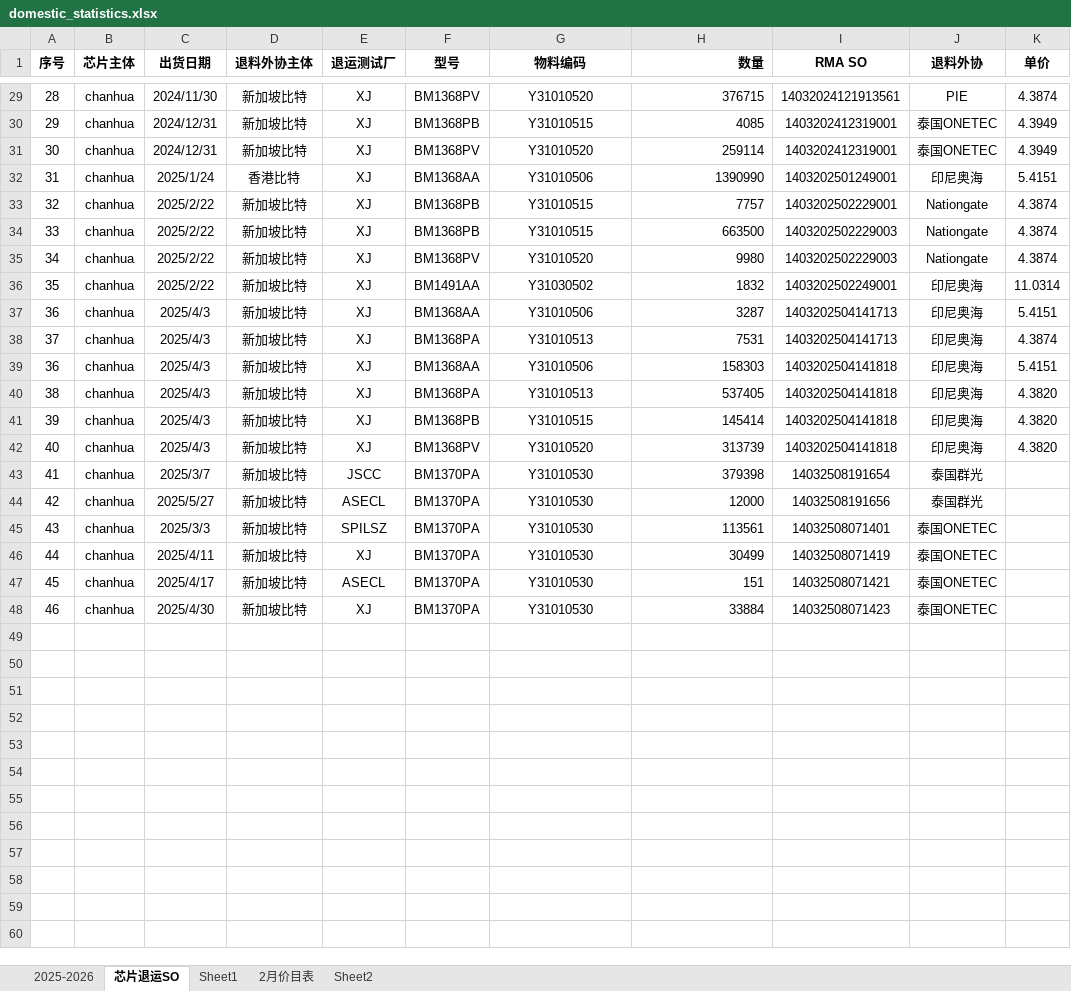
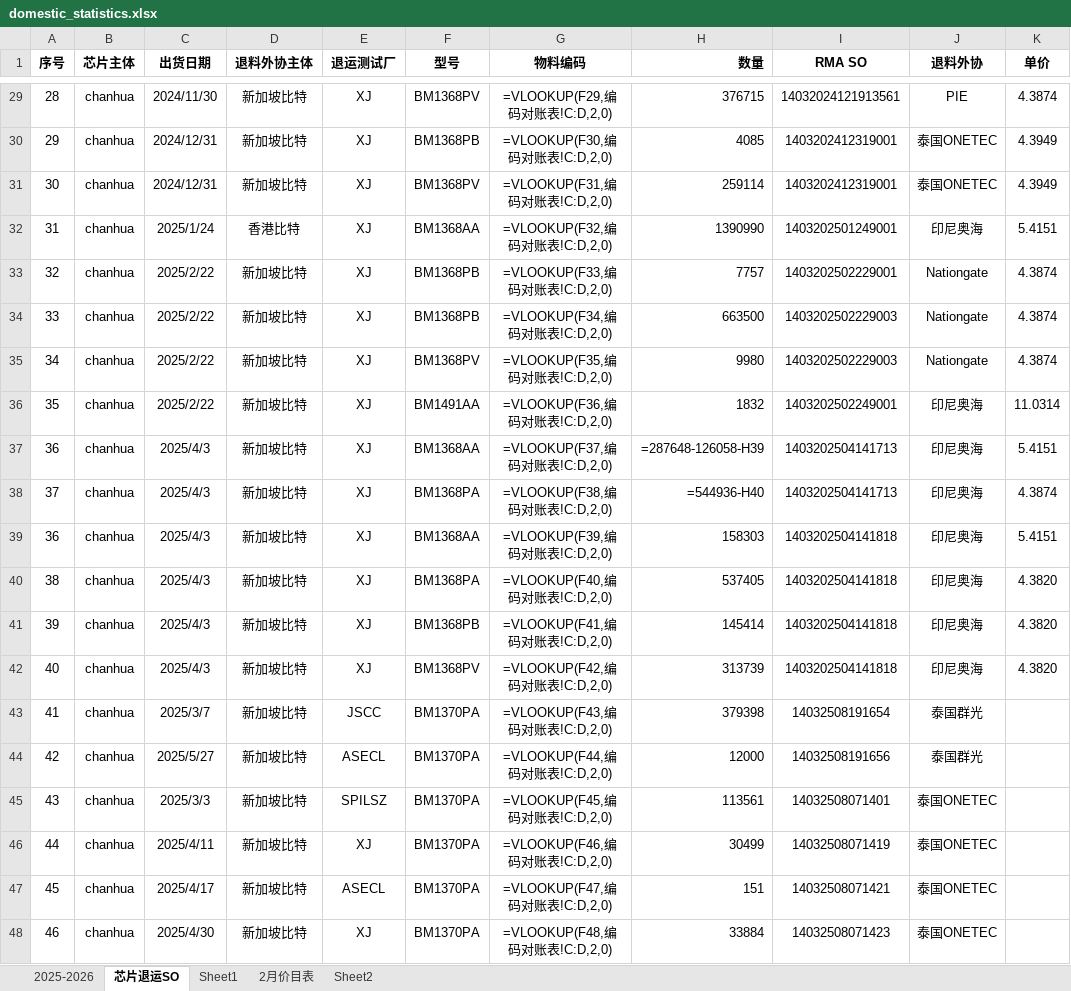
Before and after one commit to hychychyc2/gyl, an Excel workbook: data/statistics/domestic_statistics.xlsx, sheet 芯片退运SO, drawn as a sheet; only a part is shown, gaps mark what is left out; values as stored, in another font and other column widths than the file's, no borders; formulas without a stored value are shown as written; the diff covers the shown part only; the diff names each change by its address in the sheet, - before the commit and + after, or states it on an @@ line.

```diff
--- a/data/statistics/domestic_statistics.xlsx (sheet 芯片退运SO)
+++ b/data/statistics/domestic_statistics.xlsx (sheet 芯片退运SO)
-G29 (物料编码): Y31010520
+G29 (物料编码): =VLOOKUP(F29,编码对账表!C:D,2,0)
-G30 (物料编码): Y31010515
+G30 (物料编码): =VLOOKUP(F30,编码对账表!C:D,2,0)
-G31 (物料编码): Y31010520
+G31 (物料编码): =VLOOKUP(F31,编码对账表!C:D,2,0)
-G32 (物料编码): Y31010506
+G32 (物料编码): =VLOOKUP(F32,编码对账表!C:D,2,0)
-G33 (物料编码): Y31010515
+G33 (物料编码): =VLOOKUP(F33,编码对账表!C:D,2,0)
-G34 (物料编码): Y31010515
+G34 (物料编码): =VLOOKUP(F34,编码对账表!C:D,2,0)
-G35 (物料编码): Y31010520
+G35 (物料编码): =VLOOKUP(F35,编码对账表!C:D,2,0)
-G36 (物料编码): Y31030502
+G36 (物料编码): =VLOOKUP(F36,编码对账表!C:D,2,0)
-G37 (物料编码): Y31010506
+G37 (物料编码): =VLOOKUP(F37,编码对账表!C:D,2,0)
-H37 (数量): 3287
+H37 (数量): =287648-126058-H39
-G38 (物料编码): Y31010513
+G38 (物料编码): =VLOOKUP(F38,编码对账表!C:D,2,0)
-H38 (数量): 7531
+H38 (数量): =544936-H40
-G39 (物料编码): Y31010506
+G39 (物料编码): =VLOOKUP(F39,编码对账表!C:D,2,0)
-G40 (物料编码): Y31010513
+G40 (物料编码): =VLOOKUP(F40,编码对账表!C:D,2,0)
-G41 (物料编码): Y31010515
+G41 (物料编码): =VLOOKUP(F41,编码对账表!C:D,2,0)
-G42 (物料编码): Y31010520
+G42 (物料编码): =VLOOKUP(F42,编码对账表!C:D,2,0)
-G43 (物料编码): Y31010530
+G43 (物料编码): =VLOOKUP(F43,编码对账表!C:D,2,0)
-G44 (物料编码): Y31010530
+G44 (物料编码): =VLOOKUP(F44,编码对账表!C:D,2,0)
-G45 (物料编码): Y31010530
+G45 (物料编码): =VLOOKUP(F45,编码对账表!C:D,2,0)
-G46 (物料编码): Y31010530
+G46 (物料编码): =VLOOKUP(F46,编码对账表!C:D,2,0)
-G47 (物料编码): Y31010530
+G47 (物料编码): =VLOOKUP(F47,编码对账表!C:D,2,0)
-G48 (物料编码): Y31010530
+G48 (物料编码): =VLOOKUP(F48,编码对账表!C:D,2,0)
```
Also changed, not shown: 28 edited cells elsewhere in this sheet, sheet 2025-2026.
